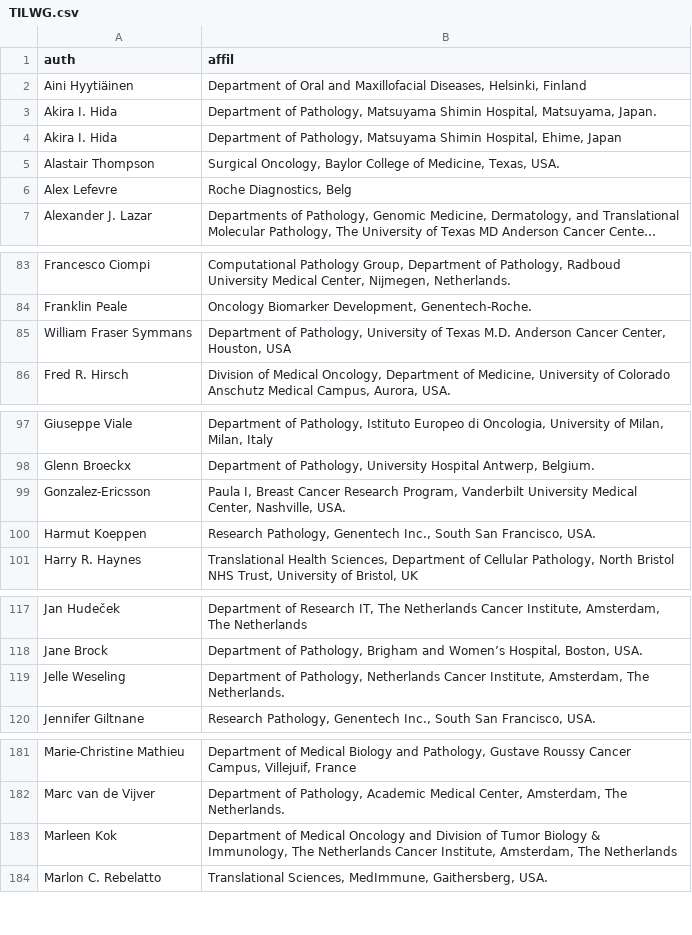
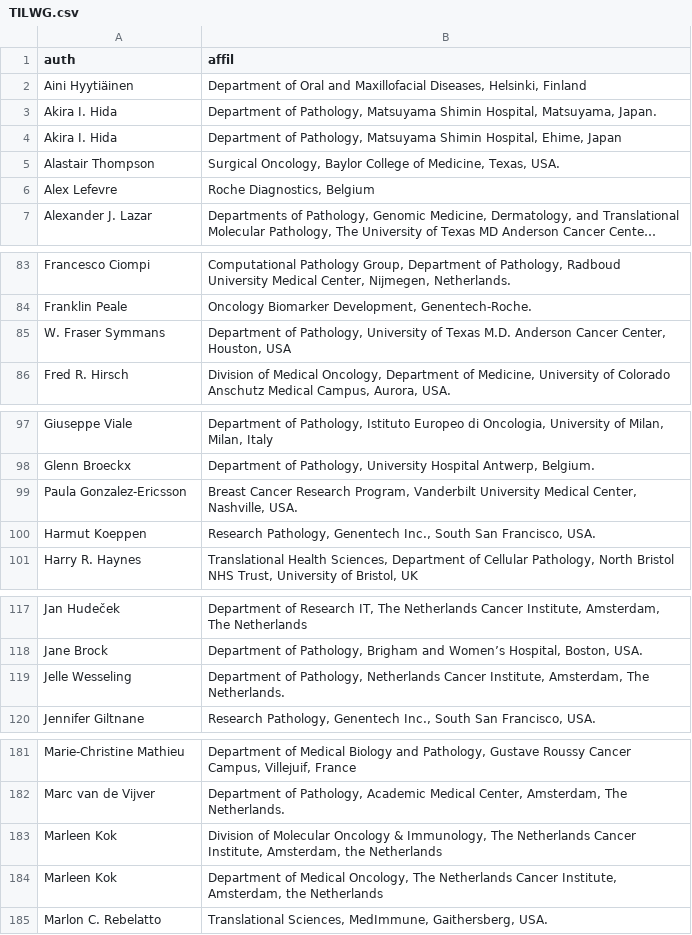
Before and after one commit to kheffah/TILsAuthors, a CSV file: TILWG.csv, drawn as a sheet; only a part is shown, gaps mark what is left out; long unchanged cells end in …; the diff names each change by its address in the sheet, - before the commit and + after, or states it on an @@ line.

Commit message:
amgad affiliations fix no 1243848564363738

```diff
--- a/TILWG.csv
+++ b/TILWG.csv
-B6 (affil): Roche Diagnostics, Belg
+B6 (affil): Roche Diagnostics, Belgium
-A85 (auth): William Fraser Symmans
+A85 (auth): W. Fraser Symmans
-A99 (auth): Gonzalez-Ericsson
+A99 (auth): Paula Gonzalez-Ericsson
-B99 (affil): Paula I, Breast Cancer…
+B99 (affil): Breast Cancer…
-A119 (auth): Jelle Weseling
+A119 (auth): Jelle Wesseling
-B183 (affil): Department of Medical Oncology and Division of Tumor Biology & Immunology, The Netherlands Cancer Institute, Amsterdam, The Netherlands
+B183 (affil): Division of Molecular Oncology & Immunology, The Netherlands Cancer Institute, Amsterdam, the Netherlands
+row 184: Marleen Kok | Department of Medical Oncology, The Netherlands Cancer Institute, Amsterdam, the Netherlands
```
Also changed, not shown: 7 other files.
